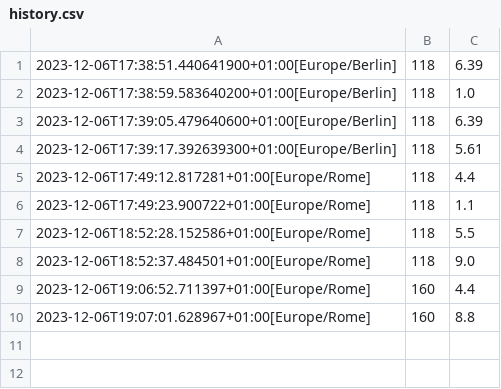
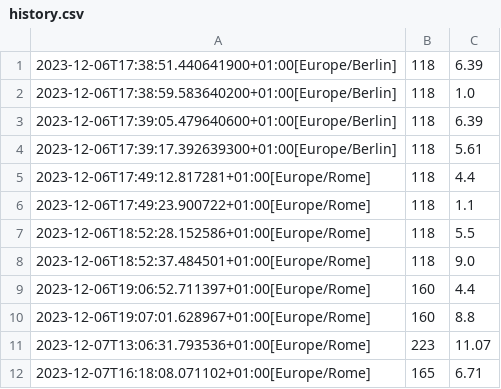
Before and after one commit to federicomarra/swe-diab, a CSV file: db/history.csv (was csv/history.csv), drawn as a sheet; the diff names each change by its address in the sheet, - before the commit and + after, or states it on an @@ line.

```diff
--- a/csv/history.csv
+++ b/db/history.csv
+row 11: 2023-12-07T13:06:31.793536+01:00[Europe/Rome] | 223 | 11.07
+row 12: 2023-12-07T16:18:08.071102+01:00[Europe/Rome] | 165 | 6.71
```
Also changed, not shown: 10 other files.
